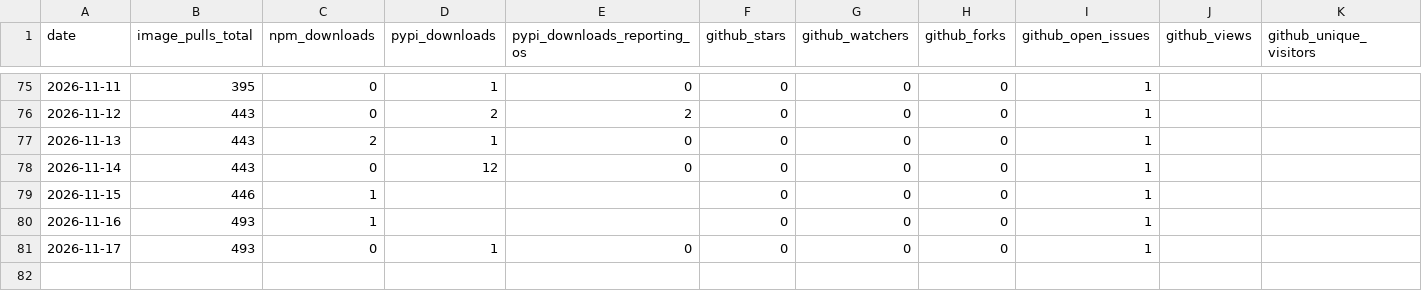
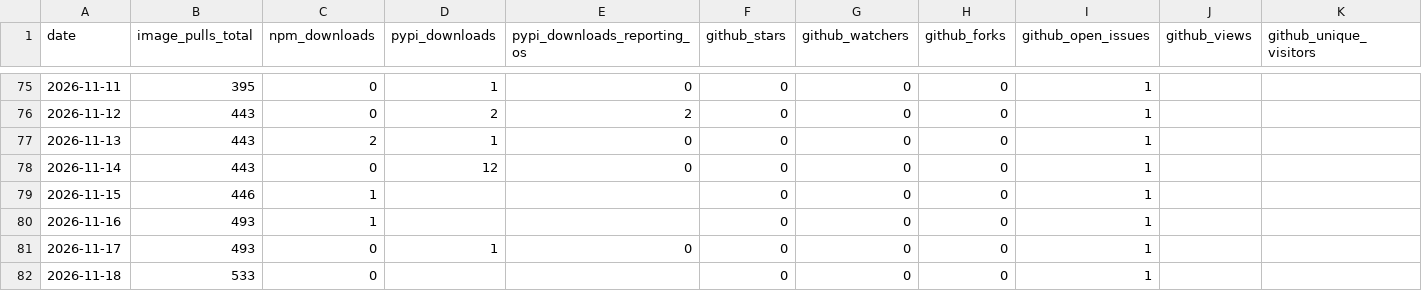
Before and after one commit to High-ArchyTech-Solutions/archytan-lite-community, a CSV file: adoption.csv, drawn as a sheet; only a part is shown, gaps mark what is left out; rows hold the shown columns only; the diff names each change by its address in the sheet, - before the commit and + after, or states it on an @@ line.

```diff
--- a/adoption.csv
+++ b/adoption.csv
+row 82: 2026-11-18 | 533 | 0 |  |  | 0 | 0 | 0 | 1
```
